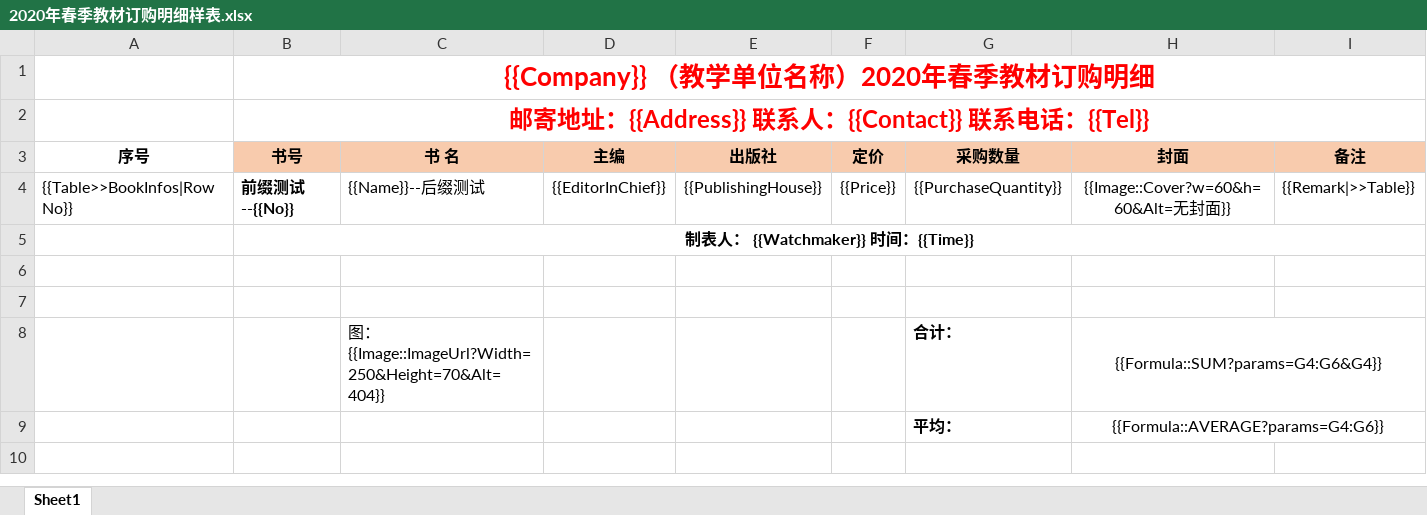
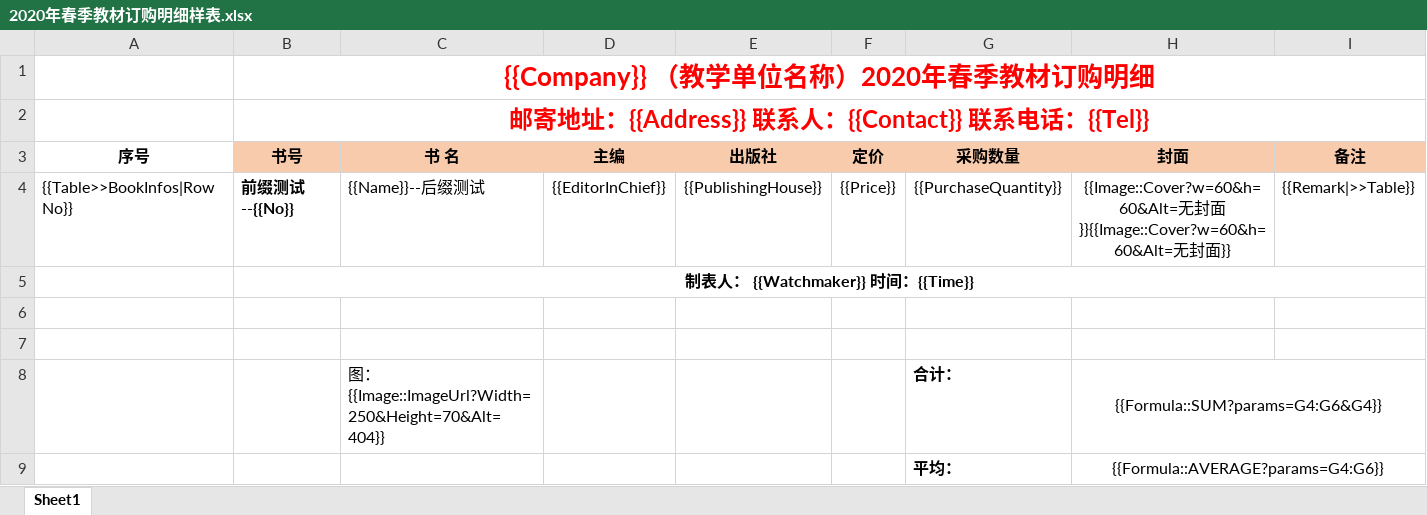
Before and after one commit to dotnetcore/Magicodes.IE, an Excel workbook: src/Magicodes.ExporterAndImporter.Tests/TestFiles/ExportTemplates/2020年春季教材订购明细样表.xlsx, sheet Sheet1, drawn as a sheet; values as stored, in another font and other column widths than the file's, no borders; the diff names each change by its address in the sheet, - before the commit and + after, or states it on an @@ line.

Commit message:
#247 1）Excel模板导出修复多图位置重叠问题 TODO:: 2）Excel模板导出支持图片数组语法： `{{Images::Covers?w=60&h=60&Alt=无封面}}` 3）ExportImageField支持数组、List属性

```diff
--- a/src/Magicodes.ExporterAndImporter.Tests/TestFiles/ExportTemplates/2020年春季教材订购明细样表.xlsx (sheet Sheet1)
+++ b/src/Magicodes.ExporterAndImporter.Tests/TestFiles/ExportTemplates/2020年春季教材订购明细样表.xlsx (sheet Sheet1)
-H4 (封面): …封面}}
+H4 (封面): …封面}}{{Image::Cover?w=60&h=60&Alt=无封面}}
```
Also changed, not shown: 2 other files.
